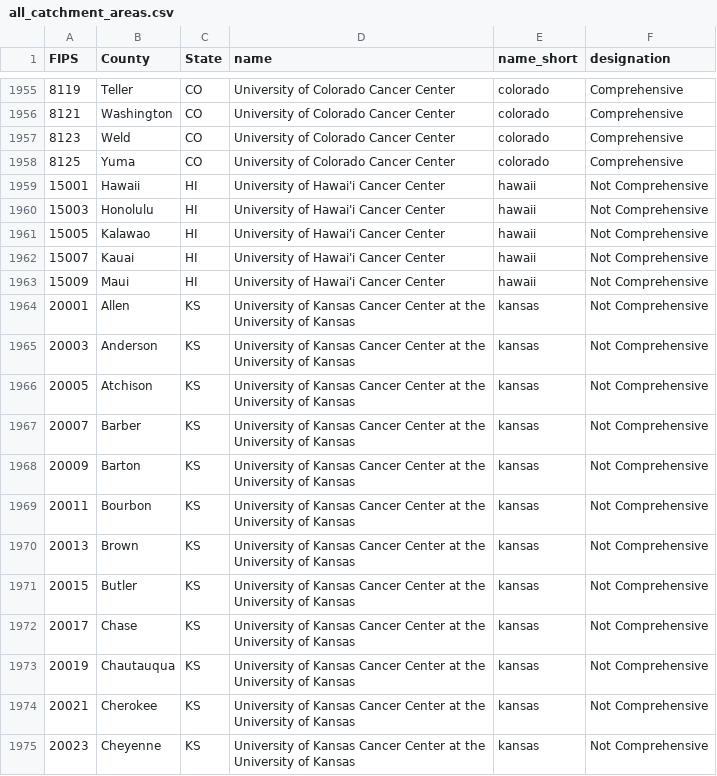
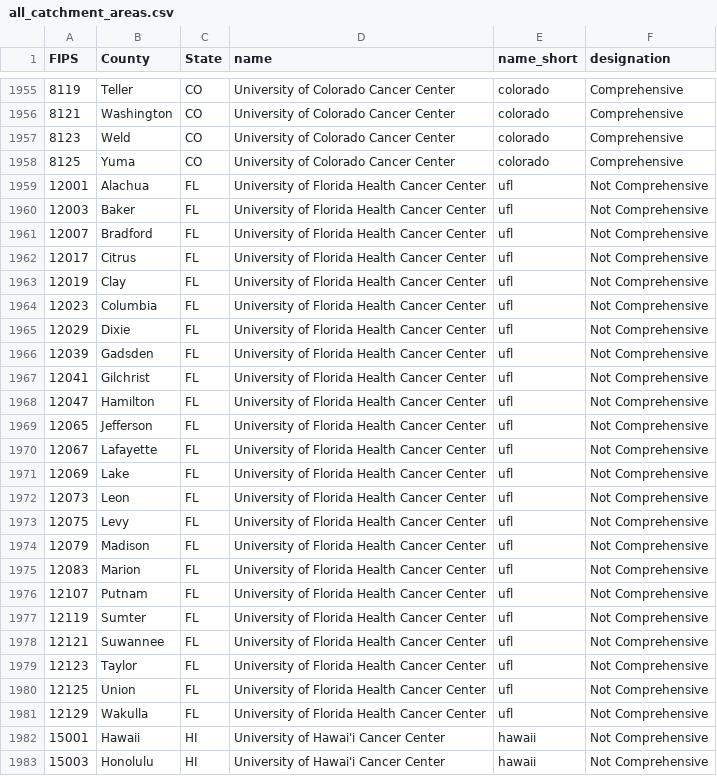
Before and after one commit to leeparkuky/ciftools_v2, a CSV file: catchment_area/all_catchment_areas.csv, drawn as a sheet; only a part is shown, gaps mark what is left out; the shorter side is filled out with more unchanged rows.

```diff
--- a/catchment_area/all_catchment_areas.csv
+++ b/catchment_area/all_catchment_areas.csv
@@ -1958,2 +1958,25 @@ FIPS,County,State,name,name_short,designation
 8125,Yuma,CO,University of Colorado Cancer Center,colorado,Comprehensive
+12001,Alachua,FL,University of Florida Health Cancer Center,ufl,Not Comprehensive
+12003,Baker,FL,University of Florida Health Cancer Center,ufl,Not Comprehensive
+12007,Bradford,FL,University of Florida Health Cancer Center,ufl,Not Comprehensive
+12017,Citrus,FL,University of Florida Health Cancer Center,ufl,Not Comprehensive
+12019,Clay,FL,University of Florida Health Cancer Center,ufl,Not Comprehensive
+12023,Columbia,FL,University of Florida Health Cancer Center,ufl,Not Comprehensive
+12029,Dixie,FL,University of Florida Health Cancer Center,ufl,Not Comprehensive
+12039,Gadsden,FL,University of Florida Health Cancer Center,ufl,Not Comprehensive
+12041,Gilchrist,FL,University of Florida Health Cancer Center,ufl,Not Comprehensive
+12047,Hamilton,FL,University of Florida Health Cancer Center,ufl,Not Comprehensive
+12065,Jefferson,FL,University of Florida Health Cancer Center,ufl,Not Comprehensive
+12067,Lafayette,FL,University of Florida Health Cancer Center,ufl,Not Comprehensive
+12069,Lake,FL,University of Florida Health Cancer Center,ufl,Not Comprehensive
+12073,Leon,FL,University of Florida Health Cancer Center,ufl,Not Comprehensive
+12075,Levy,FL,University of Florida Health Cancer Center,ufl,Not Comprehensive
+12079,Madison,FL,University of Florida Health Cancer Center,ufl,Not Comprehensive
+12083,Marion,FL,University of Florida Health Cancer Center,ufl,Not Comprehensive
+12107,Putnam,FL,University of Florida Health Cancer Center,ufl,Not Comprehensive
+12119,Sumter,FL,University of Florida Health Cancer Center,ufl,Not Comprehensive
+12121,Suwannee,FL,University of Florida Health Cancer Center,ufl,Not Comprehensive
+12123,Taylor,FL,University of Florida Health Cancer Center,ufl,Not Comprehensive
+12125,Union,FL,University of Florida Health Cancer Center,ufl,Not Comprehensive
+12129,Wakulla,FL,University of Florida Health Cancer Center,ufl,Not Comprehensive
 15001,Hawaii,HI,University of Hawai'i Cancer Center,hawaii,Not Comprehensive
```
Also changed, not shown: 1 other file.
